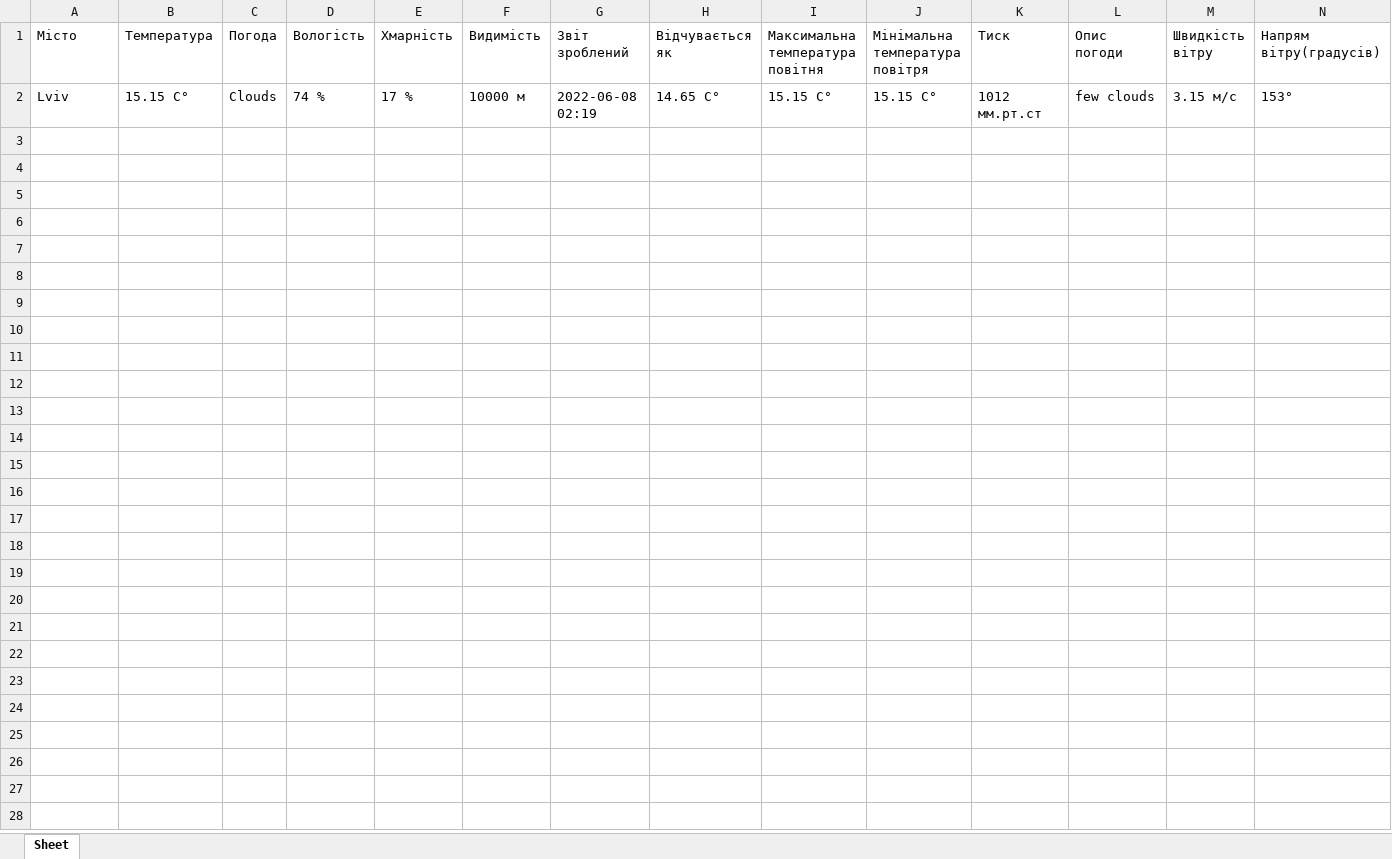
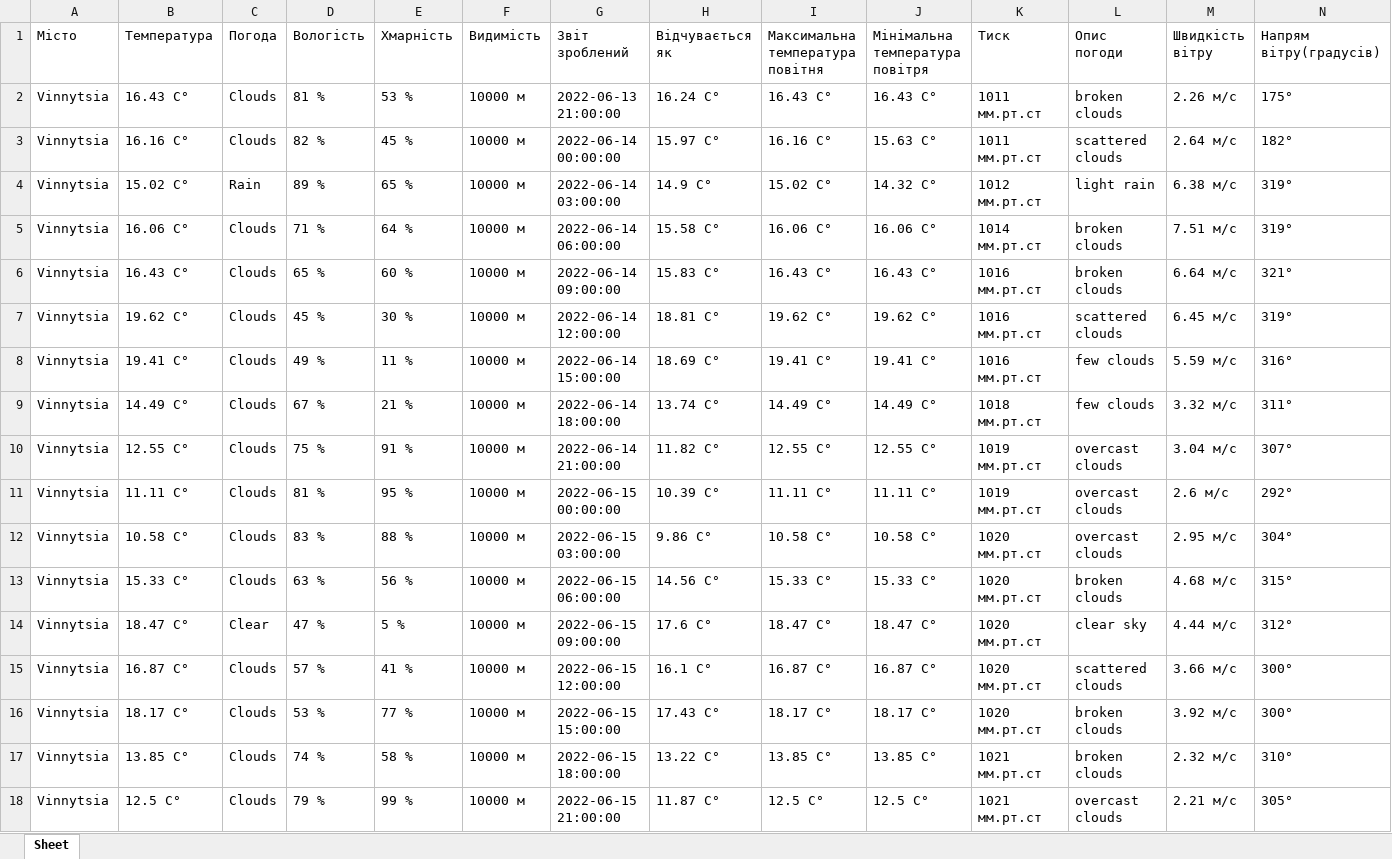
Before and after one commit to passstor/weather_bot, an Excel workbook: Report.xlsx, sheet Sheet, drawn as a sheet; only a part is shown; values as stored, in another font and other column widths than the file's, no borders; removed rows and columns are numbered as before the commit, all else as after; rows hold the shown columns only; the diff covers the shown part only; the diff names each change by its address in the sheet, - before the commit and + after, or states it on an @@ line.

```diff
--- a/Report.xlsx (sheet Sheet)
+++ b/Report.xlsx (sheet Sheet)
-row 2: Lviv | 15.15 C° | Clouds | 74 % | 17 % | 10000 м | 2022-06-08 02:19 | 14.65 C° | 15.15 C° | 15.15 C° | 1012 мм.рт.ст | few clouds | 3.15 м/с | 153°
+row 2: Vinnytsia | 16.43 C° | Clouds | 81 % | 53 % | 10000 м | 2022-06-13 21:00:00 | 16.24 C° | 16.43 C° | 16.43 C° | 1011 мм.рт.ст | broken clouds | 2.26 м/с | 175°
+row 3: Vinnytsia | 16.16 C° | Clouds | 82 % | 45 % | 10000 м | 2022-06-14 00:00:00 | 15.97 C° | 16.16 C° | 15.63 C° | 1011 мм.рт.ст | scattered clouds | 2.64 м/с | 182°
+row 4: Vinnytsia | 15.02 C° | Rain | 89 % | 65 % | 10000 м | 2022-06-14 03:00:00 | 14.9 C° | 15.02 C° | 14.32 C° | 1012 мм.рт.ст | light rain | 6.38 м/с | 319°
+row 5: Vinnytsia | 16.06 C° | Clouds | 71 % | 64 % | 10000 м | 2022-06-14 06:00:00 | 15.58 C° | 16.06 C° | 16.06 C° | 1014 мм.рт.ст | broken clouds | 7.51 м/с | 319°
+row 6: Vinnytsia | 16.43 C° | Clouds | 65 % | 60 % | 10000 м | 2022-06-14 09:00:00 | 15.83 C° | 16.43 C° | 16.43 C° | 1016 мм.рт.ст | broken clouds | 6.64 м/с | 321°
+row 7: Vinnytsia | 19.62 C° | Clouds | 45 % | 30 % | 10000 м | 2022-06-14 12:00:00 | 18.81 C° | 19.62 C° | 19.62 C° | 1016 мм.рт.ст | scattered clouds | 6.45 м/с | 319°
+row 8: Vinnytsia | 19.41 C° | Clouds | 49 % | 11 % | 10000 м | 2022-06-14 15:00:00 | 18.69 C° | 19.41 C° | 19.41 C° | 1016 мм.рт.ст | few clouds | 5.59 м/с | 316°
+row 9: Vinnytsia | 14.49 C° | Clouds | 67 % | 21 % | 10000 м | 2022-06-14 18:00:00 | 13.74 C° | 14.49 C° | 14.49 C° | 1018 мм.рт.ст | few clouds | 3.32 м/с | 311°
+row 10: Vinnytsia | 12.55 C° | Clouds | 75 % | 91 % | 10000 м | 2022-06-14 21:00:00 | 11.82 C° | 12.55 C° | 12.55 C° | 1019 мм.рт.ст | overcast clouds | 3.04 м/с | 307°
+row 11: Vinnytsia | 11.11 C° | Clouds | 81 % | 95 % | 10000 м | 2022-06-15 00:00:00 | 10.39 C° | 11.11 C° | 11.11 C° | 1019 мм.рт.ст | overcast clouds | 2.6 м/с | 292°
+row 12: Vinnytsia | 10.58 C° | Clouds | 83 % | 88 % | 10000 м | 2022-06-15 03:00:00 | 9.86 C° | 10.58 C° | 10.58 C° | 1020 мм.рт.ст | overcast clouds | 2.95 м/с | 304°
+row 13: Vinnytsia | 15.33 C° | Clouds | 63 % | 56 % | 10000 м | 2022-06-15 06:00:00 | 14.56 C° | 15.33 C° | 15.33 C° | 1020 мм.рт.ст | broken clouds | 4.68 м/с | 315°
+row 14: Vinnytsia | 18.47 C° | Clear | 47 % | 5 % | 10000 м | 2022-06-15 09:00:00 | 17.6 C° | 18.47 C° | 18.47 C° | 1020 мм.рт.ст | clear sky | 4.44 м/с | 312°
+row 15: Vinnytsia | 16.87 C° | Clouds | 57 % | 41 % | 10000 м | 2022-06-15 12:00:00 | 16.1 C° | 16.87 C° | 16.87 C° | 1020 мм.рт.ст | scattered clouds | 3.66 м/с | 300°
+row 16: Vinnytsia | 18.17 C° | Clouds | 53 % | 77 % | 10000 м | 2022-06-15 15:00:00 | 17.43 C° | 18.17 C° | 18.17 C° | 1020 мм.рт.ст | broken clouds | 3.92 м/с | 300°
+row 17: Vinnytsia | 13.85 C° | Clouds | 74 % | 58 % | 10000 м | 2022-06-15 18:00:00 | 13.22 C° | 13.85 C° | 13.85 C° | 1021 мм.рт.ст | broken clouds | 2.32 м/с | 310°
+row 18: Vinnytsia | 12.5 C° | Clouds | 79 % | 99 % | 10000 м | 2022-06-15 21:00:00 | 11.87 C° | 12.5 C° | 12.5 C° | 1021 мм.рт.ст | overcast clouds | 2.21 м/с | 305°
```
Also changed, not shown: 22 added rows elsewhere in this sheet, Report_news.xlsx, 3 other files.
